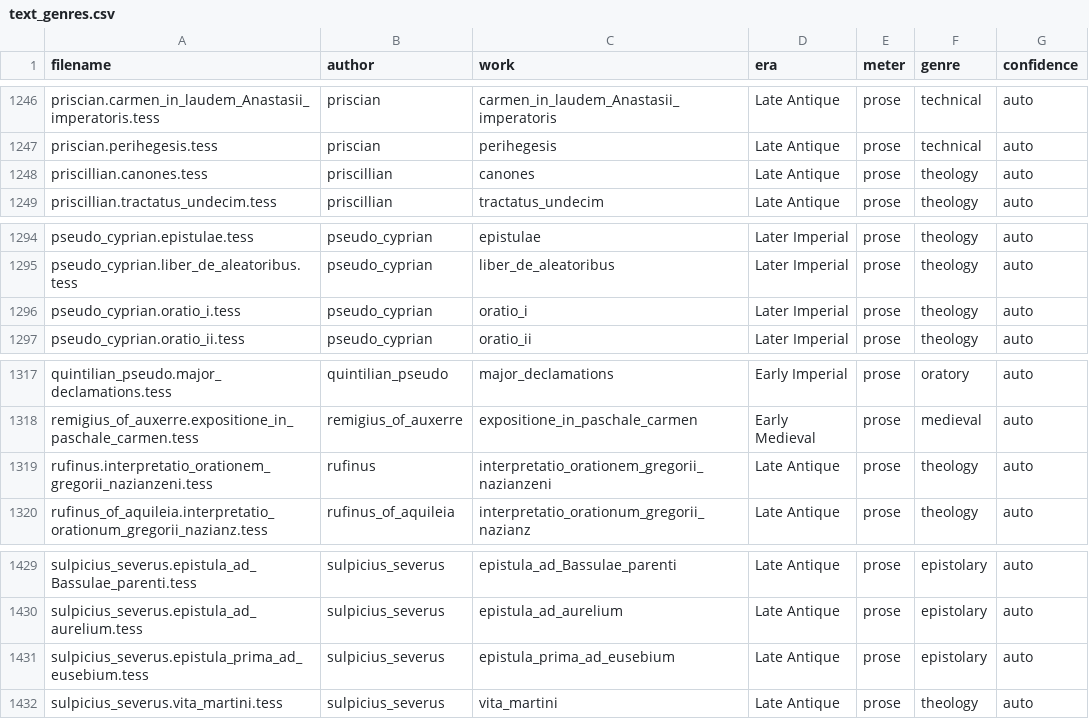
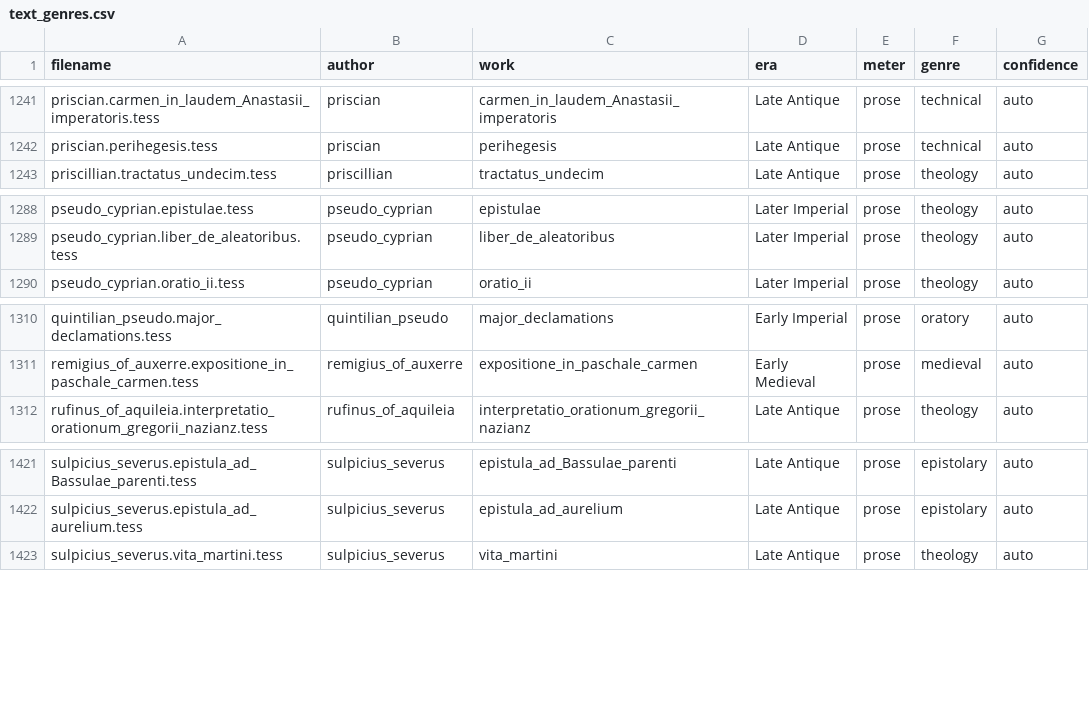
Before and after one commit to tesserae/tesserae-v6, a CSV file: data/text_genres.csv, drawn as a sheet; only a part is shown, gaps mark what is left out; the diff covers the shown part only; the diff names each change by its address in the sheet, - before the commit and + after, or states it on an @@ line.

```diff
--- a/data/text_genres.csv
+++ b/data/text_genres.csv
-row 1248: priscillian.canones.tess | priscillian | canones | Late Antique | prose | theology | auto
-row 1296: pseudo_cyprian.oratio_i.tess | pseudo_cyprian | oratio_i | Later Imperial | prose | theology | auto
-row 1319: rufinus.interpretatio_orationem_gregorii_nazianzeni.tess | rufinus | interpretatio_orationem_gregorii_nazianzeni | Late Antique | prose | theology | auto
-row 1431: sulpicius_severus.epistula_prima_ad_eusebium.tess | sulpicius_severus | epistula_prima_ad_eusebium | Late Antique | prose | epistolary | auto
```
Also changed, not shown: 5 removed rows elsewhere in this file, 46 other files.
